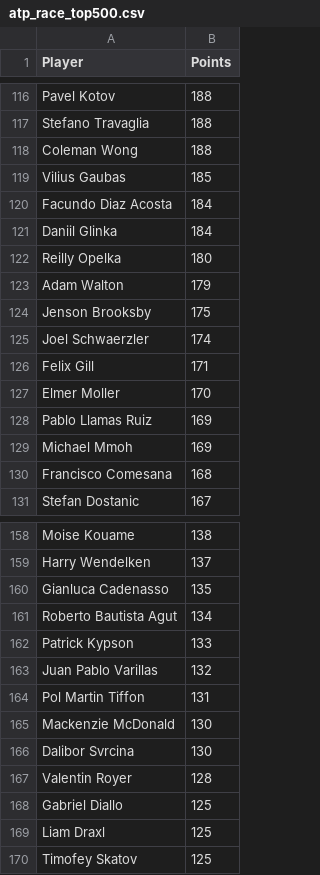
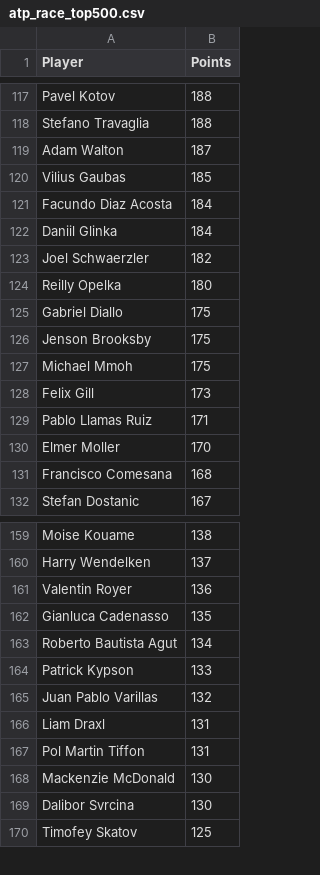
Before and after one commit to peterblum20/ATP-Race-Data, a CSV file: atp_race_top500.csv, drawn as a sheet; only a part is shown, gaps mark what is left out; the diff covers the shown part only.

```diff
--- a/atp_race_top500.csv
+++ b/atp_race_top500.csv
@@ -117,3 +118,3 @@ Pavel Kotov,188
 Stefano Travaglia,188
-Coleman Wong,188
+Adam Walton,187
 Vilius Gaubas,185
@@ -121,10 +122,10 @@ Facundo Diaz Acosta,184
 Daniil Glinka,184
+Joel Schwaerzler,182
 Reilly Opelka,180
-Adam Walton,179
+Gabriel Diallo,175
 Jenson Brooksby,175
-Joel Schwaerzler,174
-Felix Gill,171
+Michael Mmoh,175
+Felix Gill,173
+Pablo Llamas Ruiz,171
 Elmer Moller,170
-Pablo Llamas Ruiz,169
-Michael Mmoh,169
 Francisco Comesana,168
@@ -159,2 +160,3 @@ Moise Kouame,138
 Harry Wendelken,137
+Valentin Royer,136
 Gianluca Cadenasso,135
@@ -163,2 +165,3 @@ Patrick Kypson,133
 Juan Pablo Varillas,132
+Liam Draxl,131
 Pol Martin Tiffon,131
@@ -166,5 +169,2 @@ Mackenzie McDonald,130
 Dalibor Svrcina,130
-Valentin Royer,128
-Gabriel Diallo,125
-Liam Draxl,125
 Timofey Skatov,125
```
Also changed, not shown: 33 added rows, 32 removed rows and 6 edited cells elsewhere in this file.
